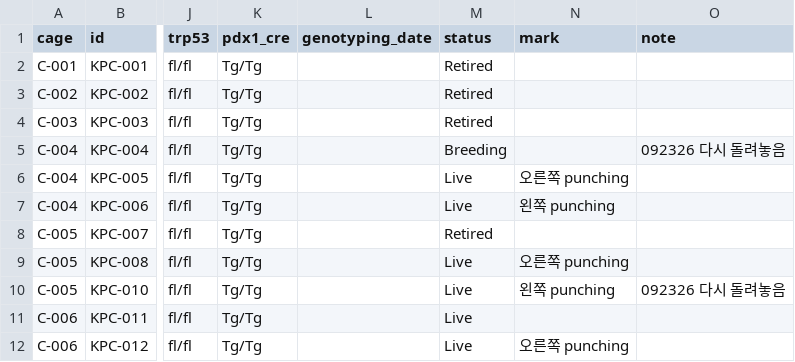
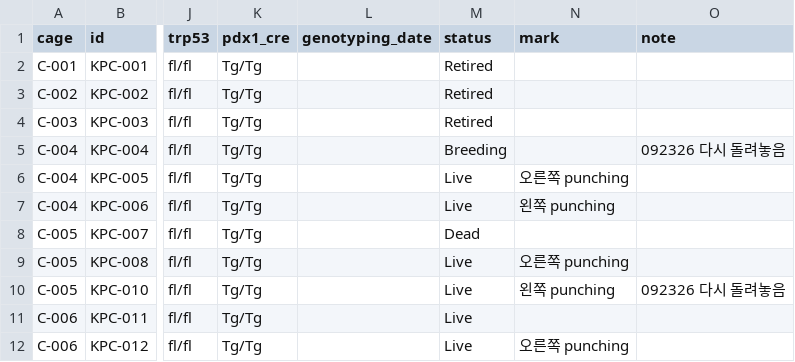
Before and after one commit to splab8247/lab-stock, a CSV file: data/mice.csv, drawn as a sheet; only a part is shown, gaps mark what is left out; the diff names each change by its address in the sheet, - before the commit and + after, or states it on an @@ line.

Commit message:
마우스 KPC-007 수정 (구현수)

```diff
--- a/data/mice.csv
+++ b/data/mice.csv
-M8 (status): Retired
+M8 (status): Dead
```
